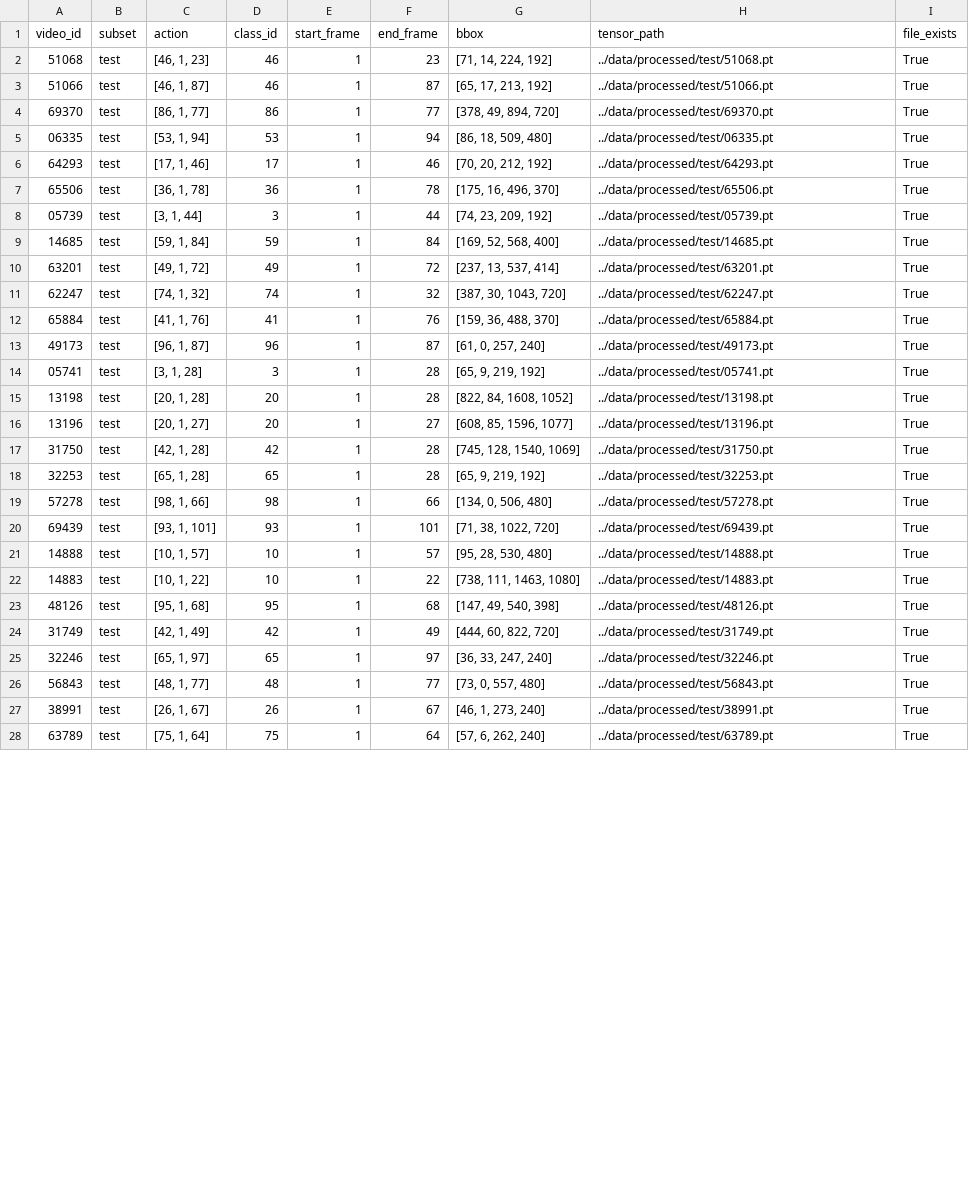
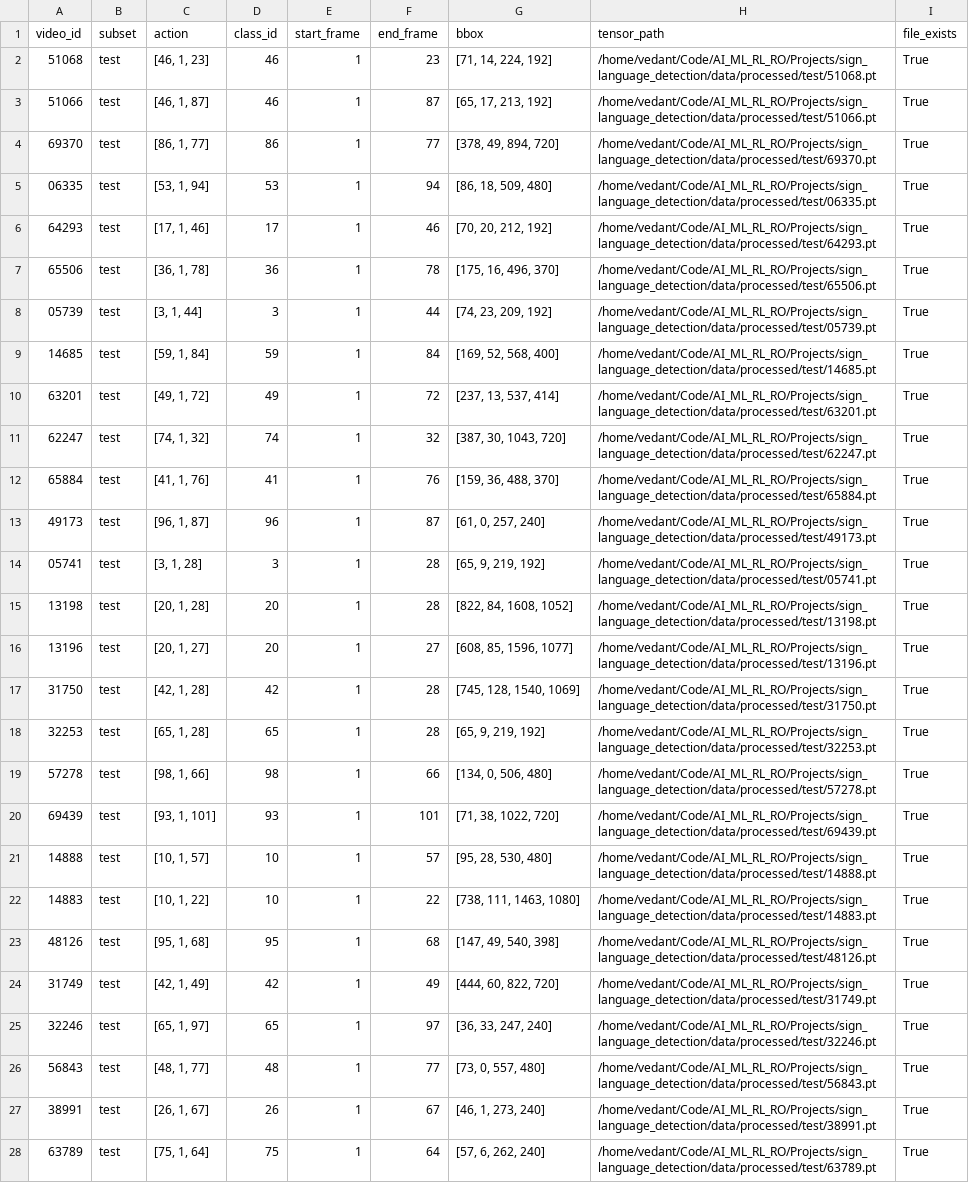
Before and after one commit to Vedant-07-jadhav/sign_language_detection, a CSV file: WLSL_100/test_cleaned.csv, drawn as a sheet; only a part is shown; the diff covers the shown part only; the diff names each change by its address in the sheet, - before the commit and + after, or states it on an @@ line.

```diff
--- a/WLSL_100/test_cleaned.csv
+++ b/WLSL_100/test_cleaned.csv
-H2 (tensor_path): ../data/processed/test/51068.pt
+H2 (tensor_path): /home/vedant/Code/AI_ML_RL_RO/Projects/sign_language_detection/data/processed/test/51068.pt
-H3 (tensor_path): ../data/processed/test/51066.pt
+H3 (tensor_path): /home/vedant/Code/AI_ML_RL_RO/Projects/sign_language_detection/data/processed/test/51066.pt
-H4 (tensor_path): ../data/processed/test/69370.pt
+H4 (tensor_path): /home/vedant/Code/AI_ML_RL_RO/Projects/sign_language_detection/data/processed/test/69370.pt
-H5 (tensor_path): ../data/processed/test/06335.pt
+H5 (tensor_path): /home/vedant/Code/AI_ML_RL_RO/Projects/sign_language_detection/data/processed/test/06335.pt
-H6 (tensor_path): ../data/processed/test/64293.pt
+H6 (tensor_path): /home/vedant/Code/AI_ML_RL_RO/Projects/sign_language_detection/data/processed/test/64293.pt
-H7 (tensor_path): ../data/processed/test/65506.pt
+H7 (tensor_path): /home/vedant/Code/AI_ML_RL_RO/Projects/sign_language_detection/data/processed/test/65506.pt
-H8 (tensor_path): ../data/processed/test/05739.pt
+H8 (tensor_path): /home/vedant/Code/AI_ML_RL_RO/Projects/sign_language_detection/data/processed/test/05739.pt
-H9 (tensor_path): ../data/processed/test/14685.pt
+H9 (tensor_path): /home/vedant/Code/AI_ML_RL_RO/Projects/sign_language_detection/data/processed/test/14685.pt
-H10 (tensor_path): ../data/processed/test/63201.pt
+H10 (tensor_path): /home/vedant/Code/AI_ML_RL_RO/Projects/sign_language_detection/data/processed/test/63201.pt
-H11 (tensor_path): ../data/processed/test/62247.pt
+H11 (tensor_path): /home/vedant/Code/AI_ML_RL_RO/Projects/sign_language_detection/data/processed/test/62247.pt
-H12 (tensor_path): ../data/processed/test/65884.pt
+H12 (tensor_path): /home/vedant/Code/AI_ML_RL_RO/Projects/sign_language_detection/data/processed/test/65884.pt
-H13 (tensor_path): ../data/processed/test/49173.pt
+H13 (tensor_path): /home/vedant/Code/AI_ML_RL_RO/Projects/sign_language_detection/data/processed/test/49173.pt
-H14 (tensor_path): ../data/processed/test/05741.pt
+H14 (tensor_path): /home/vedant/Code/AI_ML_RL_RO/Projects/sign_language_detection/data/processed/test/05741.pt
-H15 (tensor_path): ../data/processed/test/13198.pt
+H15 (tensor_path): /home/vedant/Code/AI_ML_RL_RO/Projects/sign_language_detection/data/processed/test/13198.pt
-H16 (tensor_path): ../data/processed/test/13196.pt
+H16 (tensor_path): /home/vedant/Code/AI_ML_RL_RO/Projects/sign_language_detection/data/processed/test/13196.pt
-H17 (tensor_path): ../data/processed/test/31750.pt
+H17 (tensor_path): /home/vedant/Code/AI_ML_RL_RO/Projects/sign_language_detection/data/processed/test/31750.pt
-H18 (tensor_path): ../data/processed/test/32253.pt
+H18 (tensor_path): /home/vedant/Code/AI_ML_RL_RO/Projects/sign_language_detection/data/processed/test/32253.pt
-H19 (tensor_path): ../data/processed/test/57278.pt
+H19 (tensor_path): /home/vedant/Code/AI_ML_RL_RO/Projects/sign_language_detection/data/processed/test/57278.pt
-H20 (tensor_path): ../data/processed/test/69439.pt
+H20 (tensor_path): /home/vedant/Code/AI_ML_RL_RO/Projects/sign_language_detection/data/processed/test/69439.pt
-H21 (tensor_path): ../data/processed/test/14888.pt
+H21 (tensor_path): /home/vedant/Code/AI_ML_RL_RO/Projects/sign_language_detection/data/processed/test/14888.pt
-H22 (tensor_path): ../data/processed/test/14883.pt
+H22 (tensor_path): /home/vedant/Code/AI_ML_RL_RO/Projects/sign_language_detection/data/processed/test/14883.pt
-H23 (tensor_path): ../data/processed/test/48126.pt
+H23 (tensor_path): /home/vedant/Code/AI_ML_RL_RO/Projects/sign_language_detection/data/processed/test/48126.pt
-H24 (tensor_path): ../data/processed/test/31749.pt
+H24 (tensor_path): /home/vedant/Code/AI_ML_RL_RO/Projects/sign_language_detection/data/processed/test/31749.pt
-H25 (tensor_path): ../data/processed/test/32246.pt
+H25 (tensor_path): /home/vedant/Code/AI_ML_RL_RO/Projects/sign_language_detection/data/processed/test/32246.pt
-H26 (tensor_path): ../data/processed/test/56843.pt
+H26 (tensor_path): /home/vedant/Code/AI_ML_RL_RO/Projects/sign_language_detection/data/processed/test/56843.pt
-H27 (tensor_path): ../data/processed/test/38991.pt
+H27 (tensor_path): /home/vedant/Code/AI_ML_RL_RO/Projects/sign_language_detection/data/processed/test/38991.pt
-H28 (tensor_path): ../data/processed/test/63789.pt
+H28 (tensor_path): /home/vedant/Code/AI_ML_RL_RO/Projects/sign_language_detection/data/processed/test/63789.pt
```
Also changed, not shown: 73 edited cells elsewhere in this file, 15 other files.
